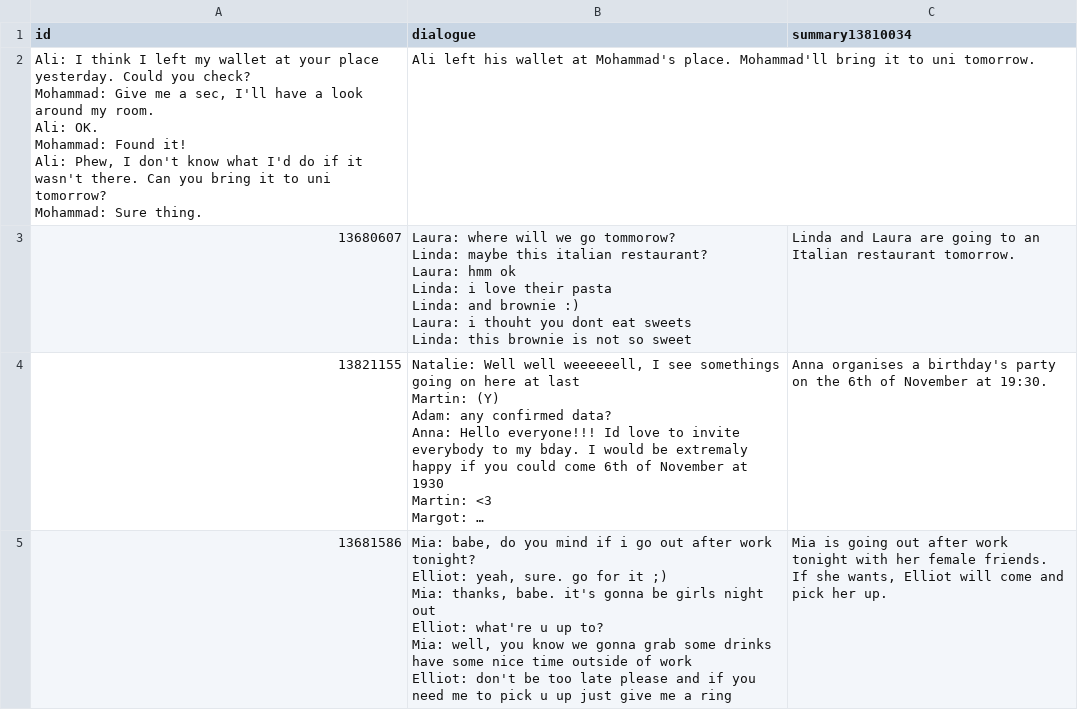
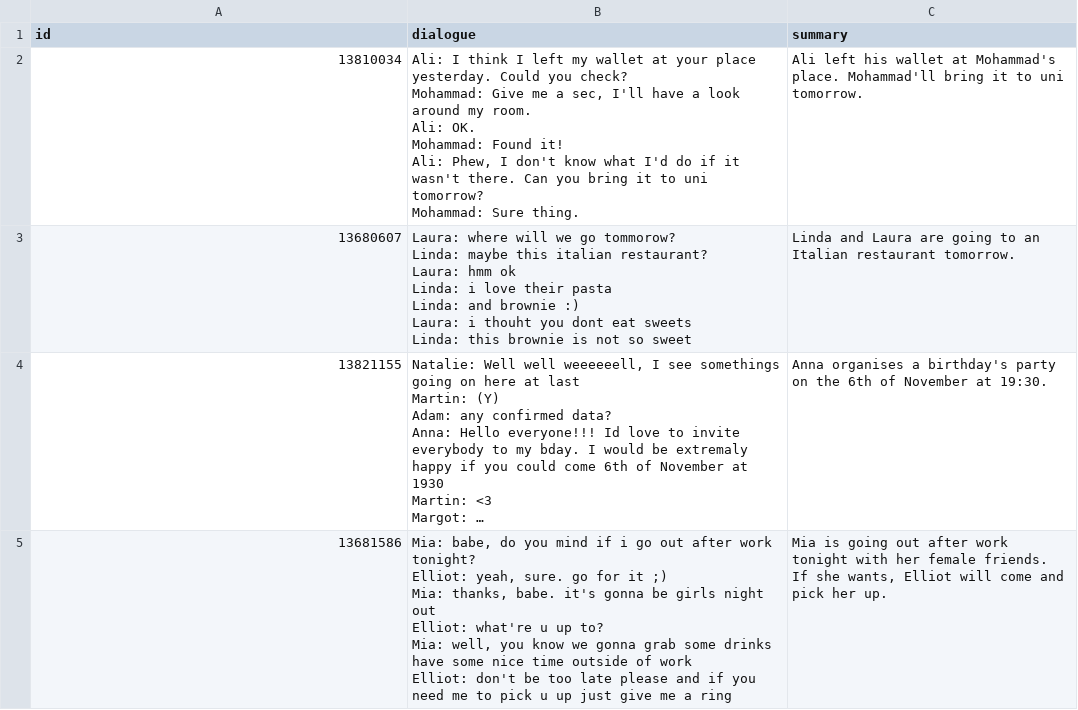
Before and after one commit to priyankabharti52/Text-Summarization, a CSV file: src/textSummarizer/data/summarizer-data/samsum-test.csv, drawn as a sheet; only a part is shown; long unchanged cells end in ….

Commit message:
edited data

```diff
--- a/src/textSummarizer/data/summarizer-data/samsum-test.csv
+++ b/src/textSummarizer/data/summarizer-data/samsum-test.csv
@@ -1,8 +1,8 @@
-id,dialogue,summary13810034,
-"Ali: I think I left my wallet at your place yesterday. Could you check?
-Mohammad: Give me a sec, I'll have a look around my room.
-Ali: OK.
-Mohammad: Found it!
-Ali: Phew, I don't know what I'd do if it wasn't there. Can you bring it to uni tomorrow?
-Mohammad: Sure thing.",Ali left his wallet at Mohammad's place. Mohammad'll bring it to uni tomorrow.
+id,dialogue,summary
+13810034,"Ali: I think I left my wallet at your place yesterday. Could you check?
+Mohammad: Give me a sec, I'll have a look around my room.
+Ali: OK.
+Mohammad: Found it!
+Ali: Phew, I don't know what I'd do if it wasn't there. Can you bring it to uni tomorrow?
+Mohammad: Sure thing.",Ali left his wallet at Mohammad's place. Mohammad'll bring it to uni tomorrow.
 13680607,"Laura: where will we go tommorow?
```
Also changed, not shown: 6 other files.
